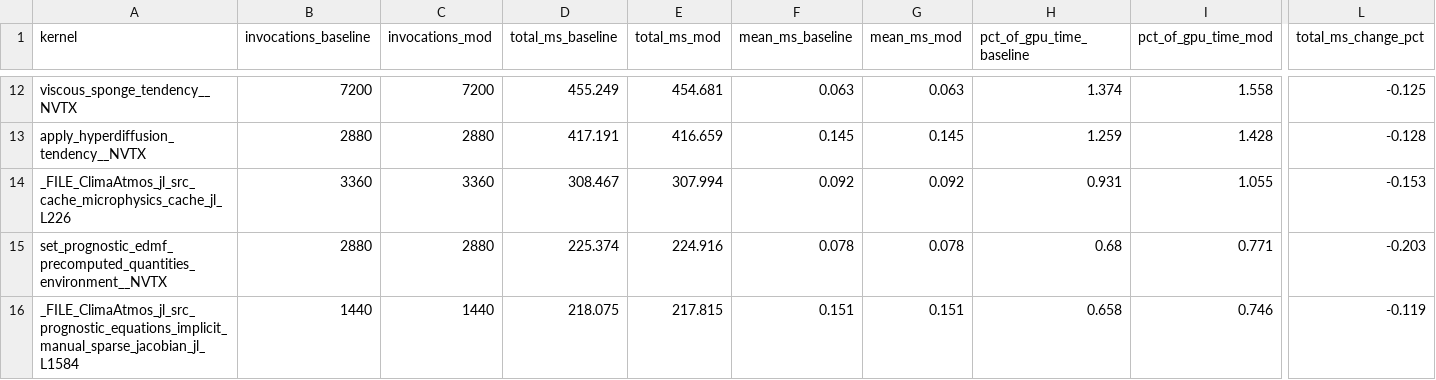
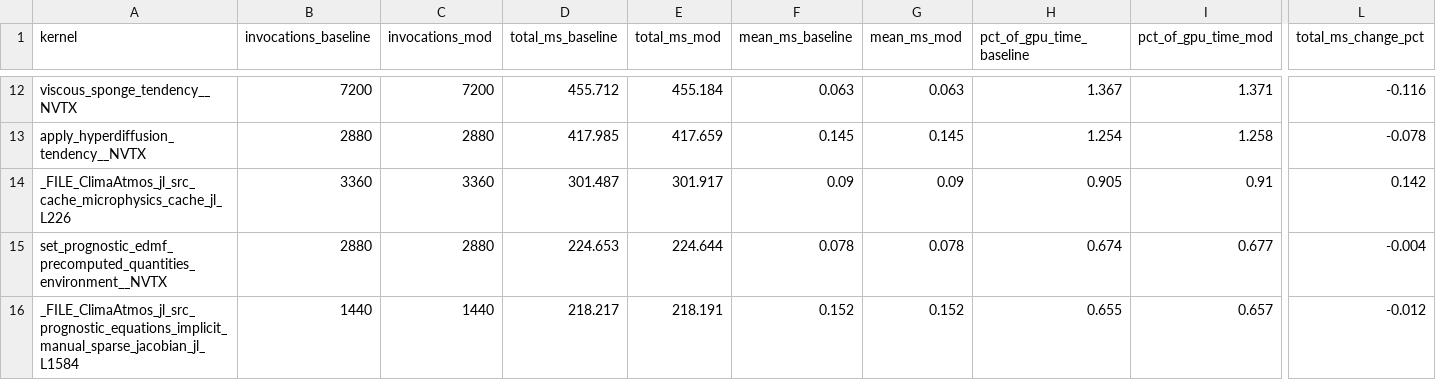
Before and after one commit to petebachant/clima-gpu-profiling, a CSV file: results/top-kernels.csv, drawn as a sheet; only a part is shown, gaps mark what is left out; the diff covers the shown part only; the diff names each change by its address in the sheet, - before the commit and + after, or states it on an @@ line.

Commit message:
Null test on the re-baselined stack: kernel noise floor
Both arms identical, so every gap is measurement noise. Per-kernel it is
+-0.04% to 1.04%, top-12 total -0.57%. The SGS microphysics cache kernel is the
steadiest thing in the profile at +0.15%, so an effect there of a few percent is
already far outside noise.

Radiation is still the largest block at ~14.7 s over the 120-step window even
with the binary search now in both arms; the microphysics cache kernel is the
largest non-radiation kernel at 3.43 s.

```diff
--- a/results/top-kernels.csv
+++ b/results/top-kernels.csv
-D12 (total_ms_baseline): 455.249
+D12 (total_ms_baseline): 455.712
-E12 (total_ms_mod): 454.681
+E12 (total_ms_mod): 455.184
-H12 (pct_of_gpu_time_baseline): 1.374
+H12 (pct_of_gpu_time_baseline): 1.367
-I12 (pct_of_gpu_time_mod): 1.558
+I12 (pct_of_gpu_time_mod): 1.371
-L12 (total_ms_change_pct): -0.125
+L12 (total_ms_change_pct): -0.116
-D13 (total_ms_baseline): 417.191
+D13 (total_ms_baseline): 417.985
-E13 (total_ms_mod): 416.659
+E13 (total_ms_mod): 417.659
-H13 (pct_of_gpu_time_baseline): 1.259
+H13 (pct_of_gpu_time_baseline): 1.254
-I13 (pct_of_gpu_time_mod): 1.428
+I13 (pct_of_gpu_time_mod): 1.258
-L13 (total_ms_change_pct): -0.128
+L13 (total_ms_change_pct): -0.078
-D14 (total_ms_baseline): 308.467
+D14 (total_ms_baseline): 301.487
-E14 (total_ms_mod): 307.994
+E14 (total_ms_mod): 301.917
-F14 (mean_ms_baseline): 0.092
+F14 (mean_ms_baseline): 0.09
-G14 (mean_ms_mod): 0.092
+G14 (mean_ms_mod): 0.09
-H14 (pct_of_gpu_time_baseline): 0.931
+H14 (pct_of_gpu_time_baseline): 0.905
-I14 (pct_of_gpu_time_mod): 1.055
+I14 (pct_of_gpu_time_mod): 0.91
-L14 (total_ms_change_pct): -0.153
+L14 (total_ms_change_pct): 0.142
-D15 (total_ms_baseline): 225.374
+D15 (total_ms_baseline): 224.653
-E15 (total_ms_mod): 224.916
+E15 (total_ms_mod): 224.644
-H15 (pct_of_gpu_time_baseline): 0.68
+H15 (pct_of_gpu_time_baseline): 0.674
-I15 (pct_of_gpu_time_mod): 0.771
+I15 (pct_of_gpu_time_mod): 0.677
-L15 (total_ms_change_pct): -0.203
+L15 (total_ms_change_pct): -0.004
-D16 (total_ms_baseline): 218.075
+D16 (total_ms_baseline): 218.217
-E16 (total_ms_mod): 217.815
+E16 (total_ms_mod): 218.191
-F16 (mean_ms_baseline): 0.151
+F16 (mean_ms_baseline): 0.152
-G16 (mean_ms_mod): 0.151
+G16 (mean_ms_mod): 0.152
-H16 (pct_of_gpu_time_baseline): 0.658
+H16 (pct_of_gpu_time_baseline): 0.655
-I16 (pct_of_gpu_time_mod): 0.746
+I16 (pct_of_gpu_time_mod): 0.657
-L16 (total_ms_change_pct): -0.119
+L16 (total_ms_change_pct): -0.012
```
Also changed, not shown: 2 added rows, 2 removed rows and 81 edited cells elsewhere in this file, 6 other files.
